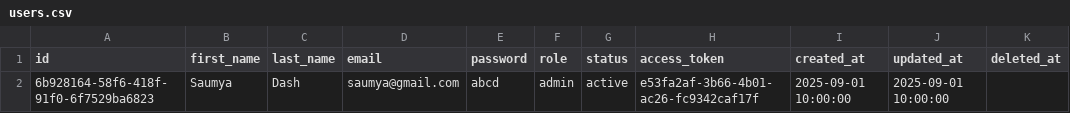
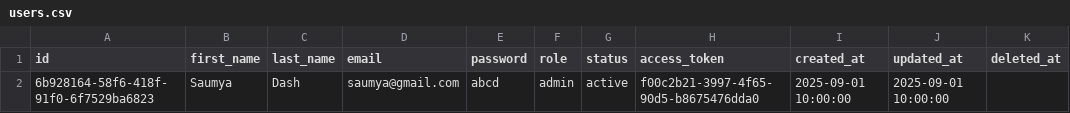
Before and after one commit to SaumyaDash-sd/Batch-AIParser, a CSV file: database/users.csv, drawn as a sheet.

```diff
--- a/database/users.csv
+++ b/database/users.csv
@@ -1,2 +1,2 @@
 id,first_name,last_name,email,password,role,status,access_token,created_at,updated_at,deleted_at
-6b928164-58f6-418f-91f0-6f7529ba6823,Saumya,Dash,saumya@gmail.com,abcd,admin,active,e53fa2af-3b66-4b01-ac26-fc9342caf17f,2025-09-01 10:00:00,2025-09-01 10:00:00,
+6b928164-58f6-418f-91f0-6f7529ba6823,Saumya,Dash,saumya@gmail.com,abcd,admin,active,f00c2b21-3997-4f65-90d5-b8675476dda0,2025-09-01 10:00:00,2025-09-01 10:00:00,
```
Also changed, not shown: 15 other files.
